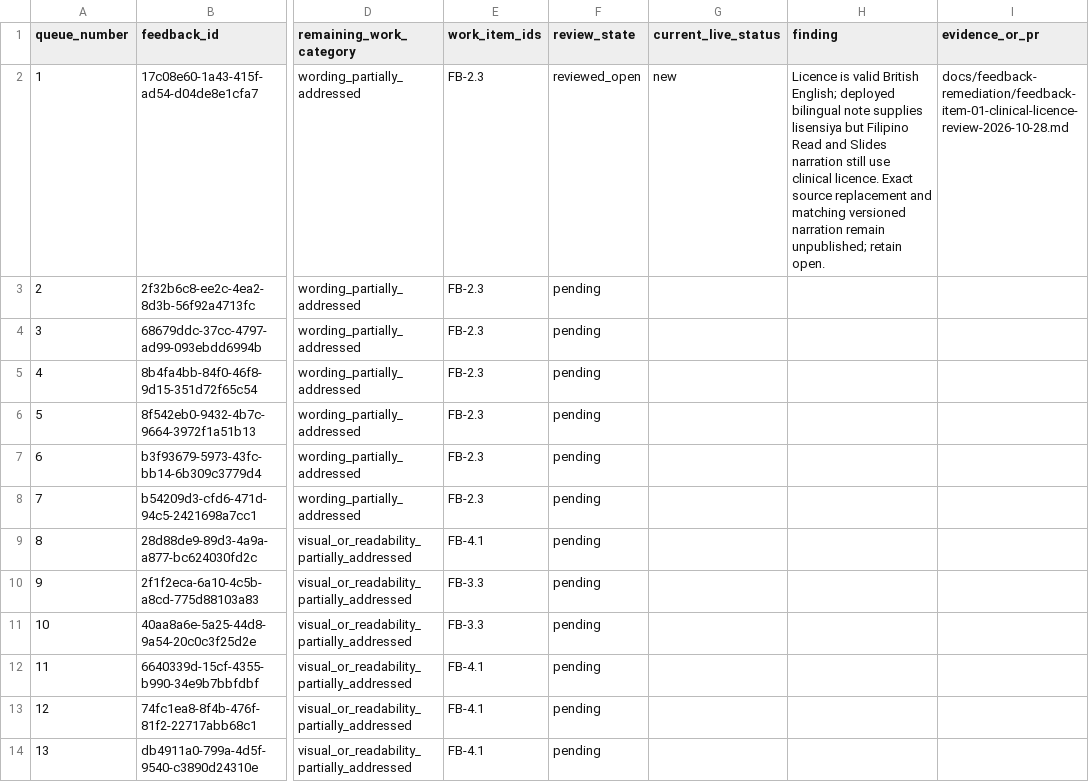
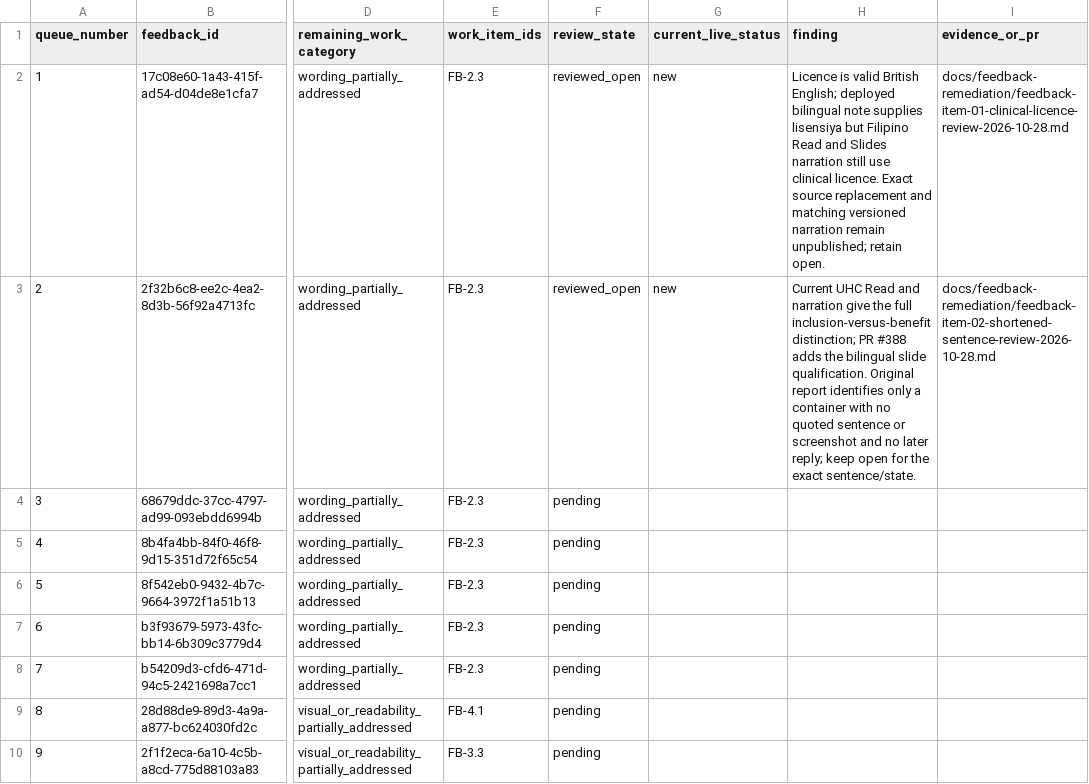
Before and after one commit to jongsky25/BHW-Connect-Phase-2, a CSV file: docs/feedback-remediation/feedback-item-queue-2026-10-28.csv, drawn as a sheet; only a part is shown, gaps mark what is left out; the shorter side is filled out with more unchanged rows; the diff names each change by its address in the sheet, - before the commit and + after, or states it on an @@ line.

Commit message:
Record individual review of shortened UHC sentence feedback (#438)

```diff
--- a/docs/feedback-remediation/feedback-item-queue-2026-10-28.csv
+++ b/docs/feedback-remediation/feedback-item-queue-2026-10-28.csv
-F3 (review_state): pending
+F3 (review_state): reviewed_open
-G3 (current_live_status): (empty)
+G3 (current_live_status): new
-H3 (finding): (empty)
+H3 (finding): Current UHC Read and narration give the full inclusion-versus-benefit distinction; PR #388 adds the bilingual slide qualification. Original report identifies only a container with no quoted sentence or screenshot and no later reply; keep open for the exact sentence/state.
-I3 (evidence_or_pr): (empty)
+I3 (evidence_or_pr): docs/feedback-remediation/feedback-item-02-shortened-sentence-review-2026-10-28.md
```
Also changed, not shown: 1 other file.
